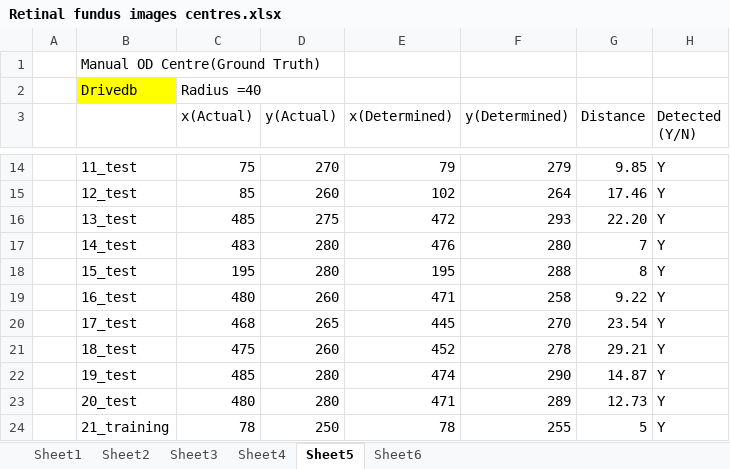
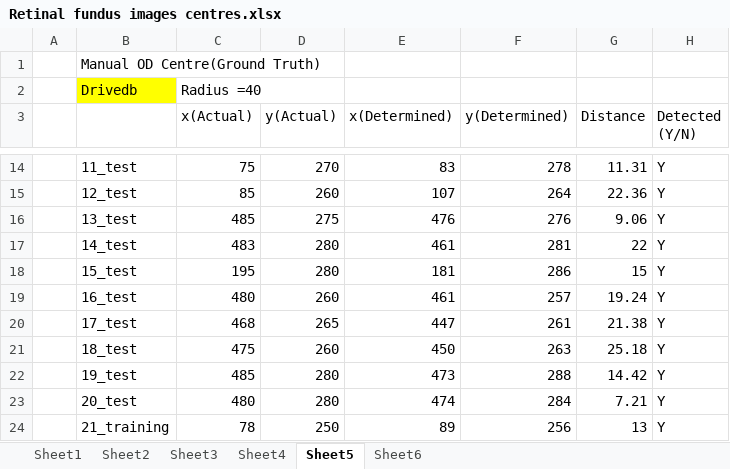
Before and after one commit to Suriya-Prasad/DE---Diabetic-retinopathy-detection, an Excel workbook: Retinal fundus images centres.xlsx, sheet Sheet5, drawn as a sheet; only a part is shown, gaps mark what is left out; values as stored, in another font and other column widths than the file's, no borders; the diff covers the shown part only; the diff names each change by its address in the sheet, - before the commit and + after, or states it on an @@ line.

Commit message:
Updated XL sheet and parameters

```diff
--- a/Retinal fundus images centres.xlsx (sheet Sheet5)
+++ b/Retinal fundus images centres.xlsx (sheet Sheet5)
-E14 (x(Determined)): 79
+E14 (x(Determined)): 83
-F14 (y(Determined)): 279
+F14 (y(Determined)): 278
-G14 (Distance): 9.85
+G14 (Distance): 11.31
-E15 (x(Determined)): 102
+E15 (x(Determined)): 107
-G15 (Distance): 17.46
+G15 (Distance): 22.36
-E16 (x(Determined)): 472
+E16 (x(Determined)): 476
-F16 (y(Determined)): 293
+F16 (y(Determined)): 276
-G16 (Distance): 22.20
+G16 (Distance): 9.06
-E17 (x(Determined)): 476
+E17 (x(Determined)): 461
-F17 (y(Determined)): 280
+F17 (y(Determined)): 281
-G17 (Distance): 7
+G17 (Distance): 22
-E18 (x(Determined)): 195
+E18 (x(Determined)): 181
-F18 (y(Determined)): 288
+F18 (y(Determined)): 286
-G18 (Distance): 8
+G18 (Distance): 15
-E19 (x(Determined)): 471
+E19 (x(Determined)): 461
-F19 (y(Determined)): 258
+F19 (y(Determined)): 257
-G19 (Distance): 9.22
+G19 (Distance): 19.24
-E20 (x(Determined)): 445
+E20 (x(Determined)): 447
-F20 (y(Determined)): 270
+F20 (y(Determined)): 261
-G20 (Distance): 23.54
+G20 (Distance): 21.38
-E21 (x(Determined)): 452
+E21 (x(Determined)): 450
-F21 (y(Determined)): 278
+F21 (y(Determined)): 263
-G21 (Distance): 29.21
+G21 (Distance): 25.18
-E22 (x(Determined)): 474
+E22 (x(Determined)): 473
-F22 (y(Determined)): 290
+F22 (y(Determined)): 288
-G22 (Distance): 14.87
+G22 (Distance): 14.42
-E23 (x(Determined)): 471
+E23 (x(Determined)): 474
-F23 (y(Determined)): 289
+F23 (y(Determined)): 284
-G23 (Distance): 12.73
+G23 (Distance): 7.21
-E24 (x(Determined)): 78
+E24 (x(Determined)): 89
-F24 (y(Determined)): 255
+F24 (y(Determined)): 256
-G24 (Distance): 5
+G24 (Distance): 13
```
Also changed, not shown: 88 edited cells elsewhere in this sheet, 41 other files.
